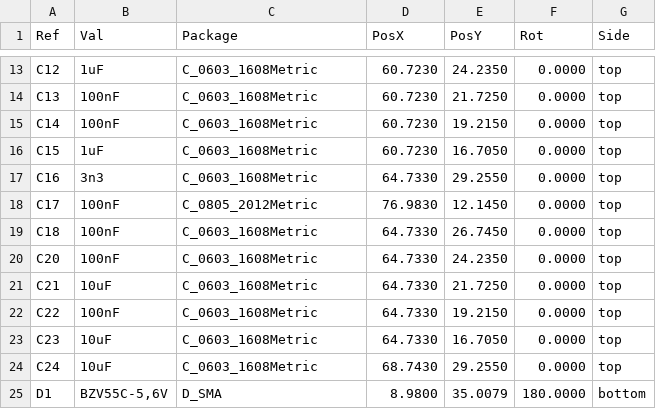
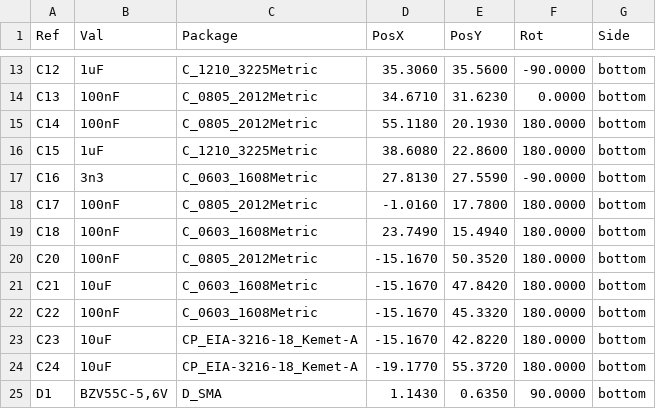
Before and after one commit to mlab-modules/PIND02, a CSV file: hw/cam_profi/gbr/PIND02A-both_pos.csv, drawn as a sheet; only a part is shown, gaps mark what is left out; the diff covers the shown part only.

```diff
--- a/hw/cam_profi/gbr/PIND02A-both_pos.csv
+++ b/hw/cam_profi/gbr/PIND02A-both_pos.csv
@@ -13,13 +13,13 @@ Ref,Val,Package,PosX,PosY,Rot,Side
-"C12","1uF","C_0603_1608Metric",60.7230,24.2350,0.0000,top
-"C13","100nF","C_0603_1608Metric",60.7230,21.7250,0.0000,top
-"C14","100nF","C_0603_1608Metric",60.7230,19.2150,0.0000,top
-"C15","1uF","C_0603_1608Metric",60.7230,16.7050,0.0000,top
-"C16","3n3","C_0603_1608Metric",64.7330,29.2550,0.0000,top
-"C17","100nF","C_0805_2012Metric",76.9830,12.1450,0.0000,top
-"C18","100nF","C_0603_1608Metric",64.7330,26.7450,0.0000,top
-"C20","100nF","C_0603_1608Metric",64.7330,24.2350,0.0000,top
-"C21","10uF","C_0603_1608Metric",64.7330,21.7250,0.0000,top
-"C22","100nF","C_0603_1608Metric",64.7330,19.2150,0.0000,top
-"C23","10uF","C_0603_1608Metric",64.7330,16.7050,0.0000,top
-"C24","10uF","C_0603_1608Metric",68.7430,29.2550,0.0000,top
-"D1","BZV55C-5,6V","D_SMA",8.9800,35.0079,180.0000,bottom
+"C12","1uF","C_1210_3225Metric",35.3060,35.5600,-90.0000,bottom
+"C13","100nF","C_0805_2012Metric",34.6710,31.6230,0.0000,bottom
+"C14","100nF","C_0805_2012Metric",55.1180,20.1930,180.0000,bottom
+"C15","1uF","C_1210_3225Metric",38.6080,22.8600,180.0000,bottom
+"C16","3n3","C_0603_1608Metric",27.8130,27.5590,-90.0000,bottom
+"C17","100nF","C_0805_2012Metric",-1.0160,17.7800,180.0000,bottom
+"C18","100nF","C_0603_1608Metric",23.7490,15.4940,180.0000,bottom
+"C20","100nF","C_0805_2012Metric",-15.1670,50.3520,180.0000,bottom
+"C21","10uF","C_0603_1608Metric",-15.1670,47.8420,180.0000,bottom
+"C22","100nF","C_0603_1608Metric",-15.1670,45.3320,180.0000,bottom
+"C23","10uF","CP_EIA-3216-18_Kemet-A",-15.1670,42.8220,180.0000,bottom
+"C24","10uF","CP_EIA-3216-18_Kemet-A",-19.1770,55.3720,180.0000,bottom
+"D1","BZV55C-5,6V","D_SMA",1.1430,0.6350,90.0000,bottom
```
Also changed, not shown: 1 added row and 131 edited cells elsewhere in this file, hw/cam_profi/gbr/PnP/PIND02A_cpl_bottom_pos.csv, 41 other files.
